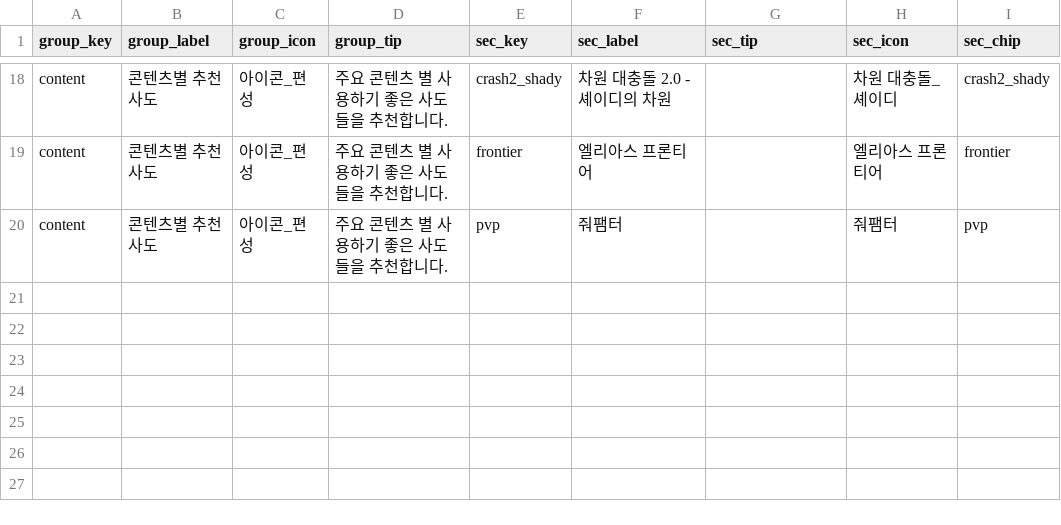
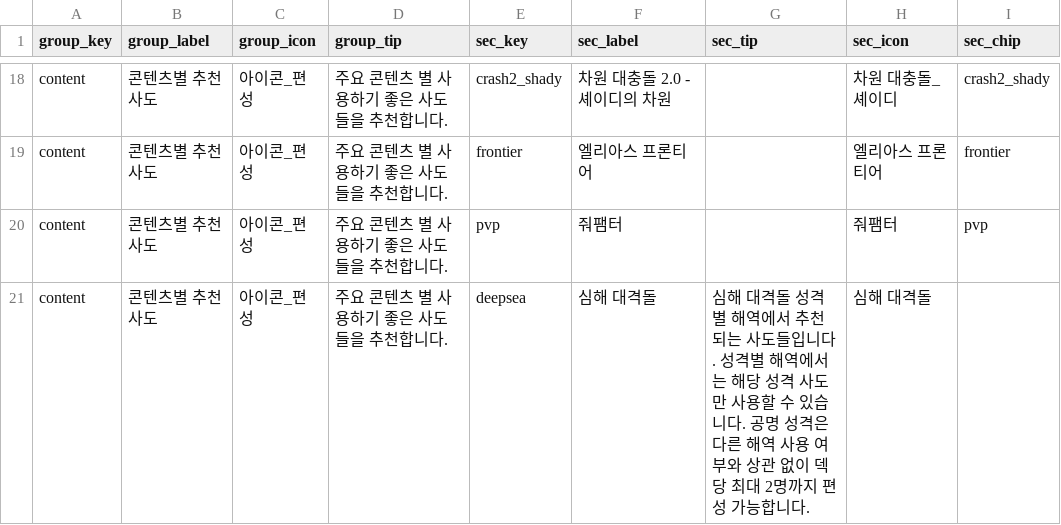
Before and after one commit to mediate1082/Trickal-Revive-Skill-Guide-Beta-0.8, a CSV file: data/Recommend_Sections.csv, drawn as a sheet; only a part is shown, gaps mark what is left out.

```diff
--- a/data/Recommend_Sections.csv
+++ b/data/Recommend_Sections.csv
@@ -21 +21,2 @@ content,콘텐츠별 추천 사도,아이콘_편성,주요 콘텐츠 별 사용
 content,콘텐츠별 추천 사도,아이콘_편성,주요 콘텐츠 별 사용하기 좋은 사도들을 추천합니다.,pvp,줘팸터,,줘팸터,pvp
+content,콘텐츠별 추천 사도,아이콘_편성,주요 콘텐츠 별 사용하기 좋은 사도들을 추천합니다.,deepsea,심해 대격돌,심해 대격돌 성격별 해역에서 추천되는 사도들입니다. 성격별 해역에서는 해당 성격 사도만 사용할 수 있습니다. 공명 성격은 다른 해역 사용 여부와 상관 없이 덱 당 최대 2명까지 편성 가능합니다. ,심해 대격돌,
```
Also changed, not shown: data/Recommend_Chara.csv, data/Recommend_Chips.csv, 6 other files.
